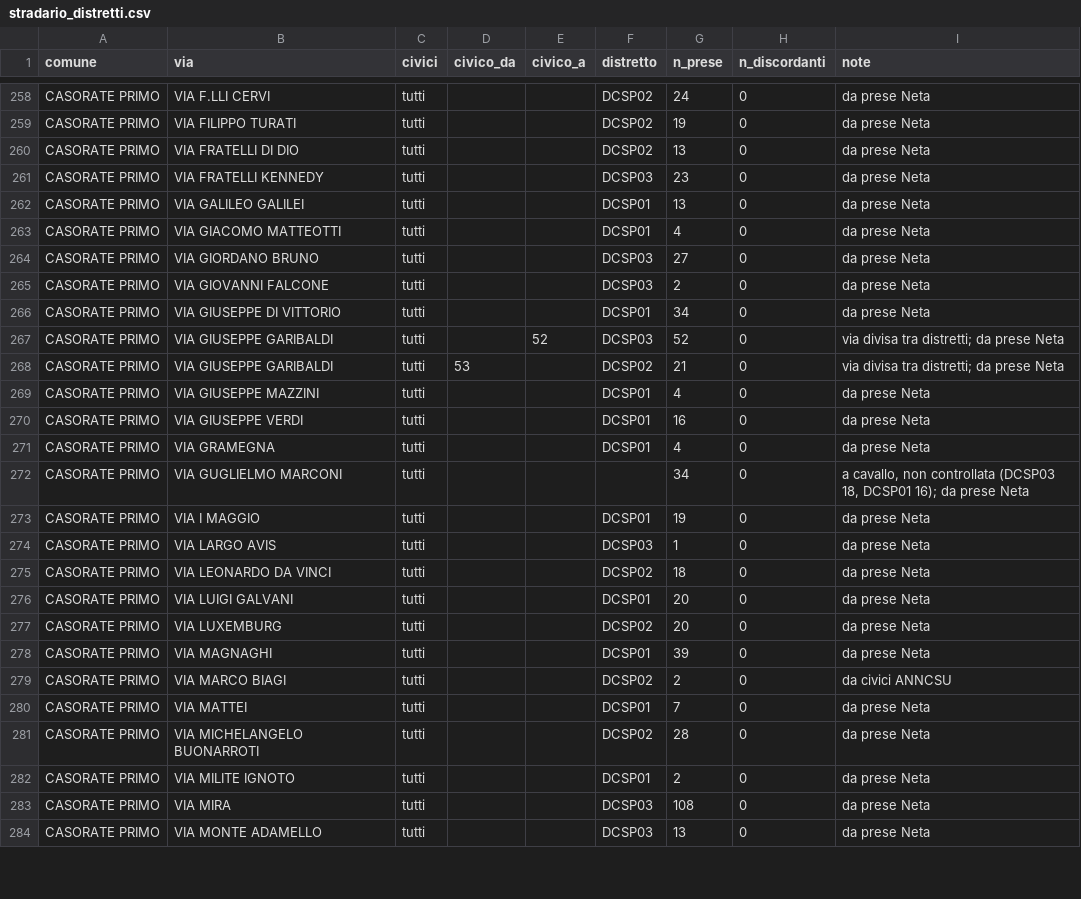
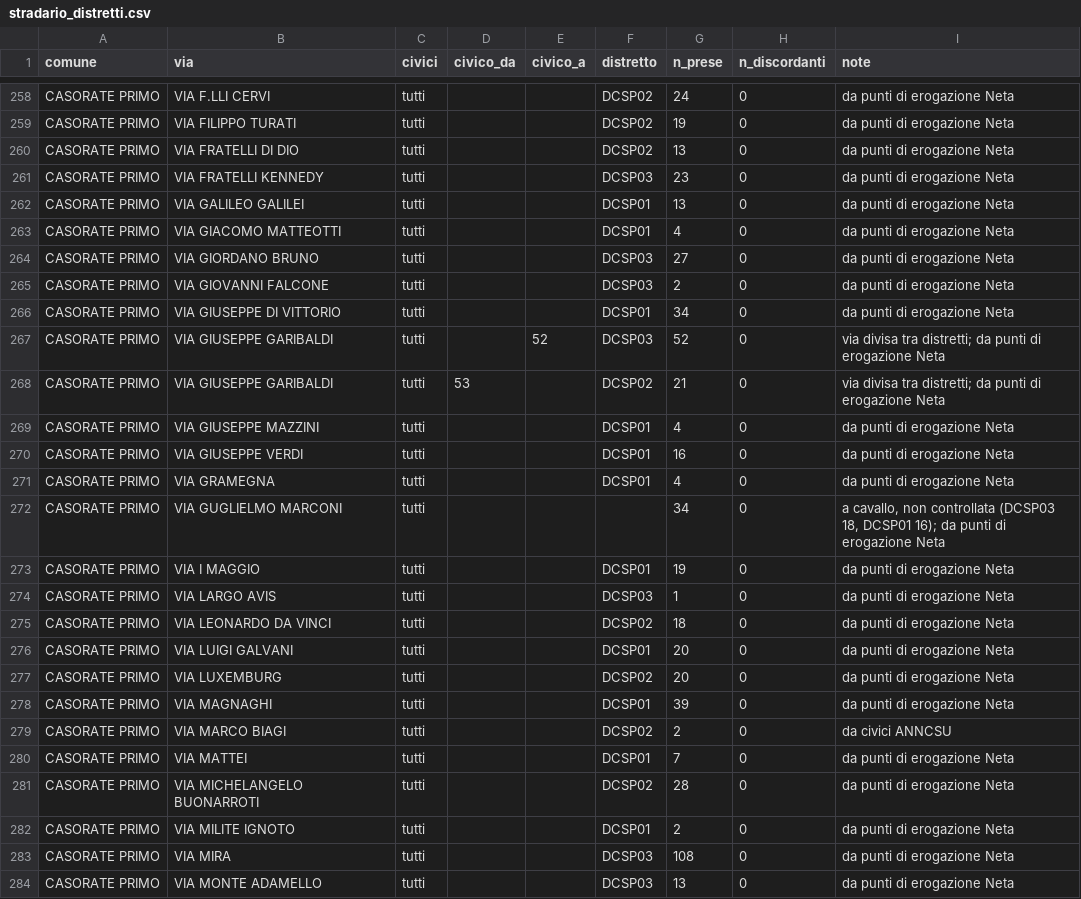
Before and after one commit to danielesturla73/billing.smarth20.com, a CSV file: project_docs/stradario_distretti.csv, drawn as a sheet; only a part is shown, gaps mark what is left out; the diff covers the shown part only; the diff names each change by its address in the sheet, - before the commit and + after, or states it on an @@ line.

```diff
--- a/project_docs/stradario_distretti.csv
+++ b/project_docs/stradario_distretti.csv
-I258:I266 (note): da prese Neta
+I258:I266 (note): da punti di erogazione Neta
-I267:I268 (note): …distretti; da prese Neta
+I267:I268 (note): …distretti; da punti di erogazione Neta
-I269:I271 (note): da prese Neta
+I269:I271 (note): da punti di erogazione Neta
-I272 (note): …16); da prese Neta
+I272 (note): …16); da punti di erogazione Neta
-I273:I278 (note): da prese Neta
+I273:I278 (note): da punti di erogazione Neta
-I280:I284 (note): da prese Neta
+I280:I284 (note): da punti di erogazione Neta
```
Also changed, not shown: 1 removed row and 83 edited cells elsewhere in this file.
